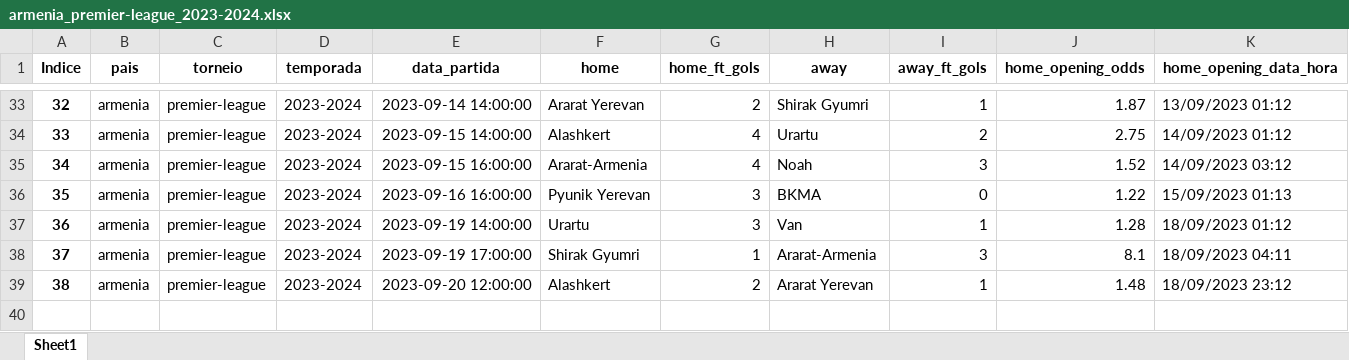
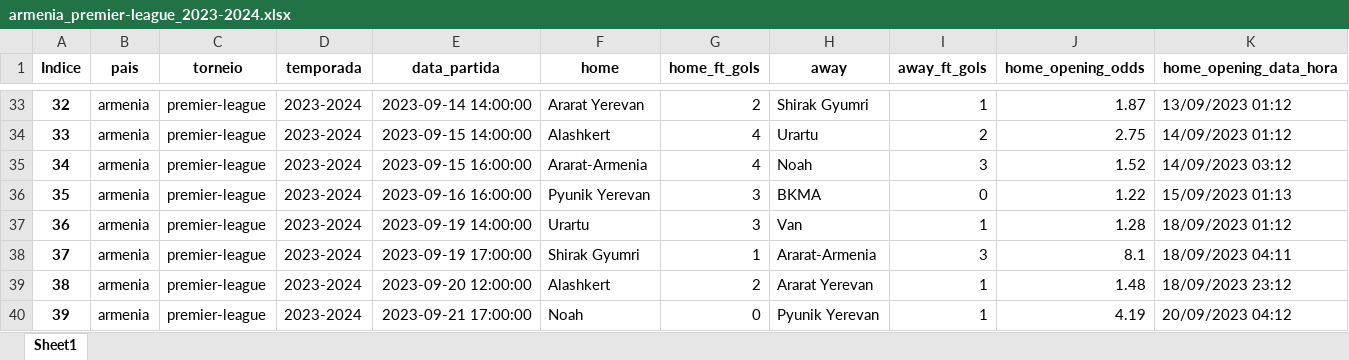
Before and after one commit to manuelpicaro/poco, an Excel workbook: 2023/armenia_premier-league_2023-2024.xlsx, sheet Sheet1, drawn as a sheet; only a part is shown, gaps mark what is left out; values as stored, in another font and other column widths than the file's, no borders; rows hold the shown columns only; the diff names each change by its address in the sheet, - before the commit and + after, or states it on an @@ line.

```diff
--- a/2023/armenia_premier-league_2023-2024.xlsx (sheet Sheet1)
+++ b/2023/armenia_premier-league_2023-2024.xlsx (sheet Sheet1)
+row 40: 39 | armenia | premier-league | 2023-2024 | 2023-09-21 17:00:00 | Noah | 0 | Pyunik Yerevan | 1 | 4.19 | 20/09/2023 04:12
```
Also changed, not shown: 2023/argentina_copa-de-la-liga-profesional_2023.xlsx, 2023/brazil_serie-a_2023.xlsx, 1 other file.
